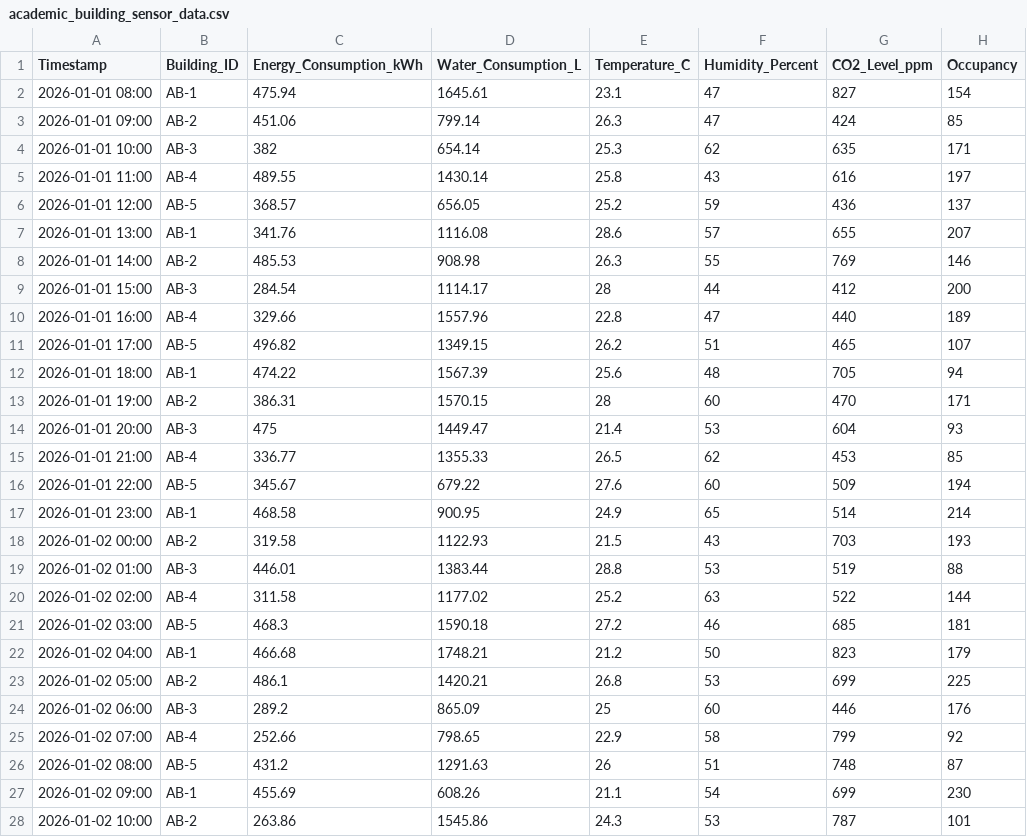
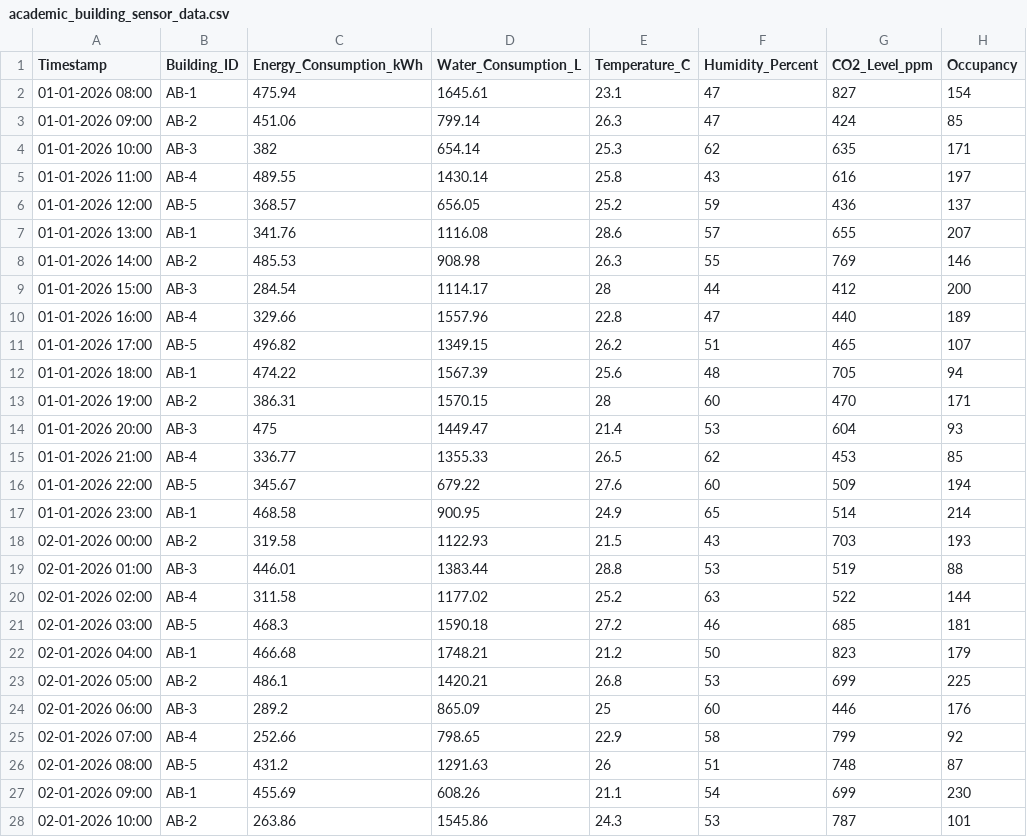
Before and after one commit to preetham9817/DigitalTwinCloudPlatformforSmartCampusSustainabilityAnalytics_AWS_Cloud_Project_2026, a CSV file: dataset/academic_building_sensor_data.csv, drawn as a sheet; only a part is shown; the diff covers the shown part only; the diff names each change by its address in the sheet, - before the commit and + after, or states it on an @@ line.

Commit message:
Updated dashboard and dynamic dataset integration

```diff
--- a/dataset/academic_building_sensor_data.csv
+++ b/dataset/academic_building_sensor_data.csv
-A2 (Timestamp): 2026-01-01 08:00
+A2 (Timestamp): 01-01-2026 08:00
-A3 (Timestamp): 2026-01-01 09:00
+A3 (Timestamp): 01-01-2026 09:00
-A4 (Timestamp): 2026-01-01 10:00
+A4 (Timestamp): 01-01-2026 10:00
-A5 (Timestamp): 2026-01-01 11:00
+A5 (Timestamp): 01-01-2026 11:00
-A6 (Timestamp): 2026-01-01 12:00
+A6 (Timestamp): 01-01-2026 12:00
-A7 (Timestamp): 2026-01-01 13:00
+A7 (Timestamp): 01-01-2026 13:00
-A8 (Timestamp): 2026-01-01 14:00
+A8 (Timestamp): 01-01-2026 14:00
-A9 (Timestamp): 2026-01-01 15:00
+A9 (Timestamp): 01-01-2026 15:00
-A10 (Timestamp): 2026-01-01 16:00
+A10 (Timestamp): 01-01-2026 16:00
-A11 (Timestamp): 2026-01-01 17:00
+A11 (Timestamp): 01-01-2026 17:00
-A12 (Timestamp): 2026-01-01 18:00
+A12 (Timestamp): 01-01-2026 18:00
-A13 (Timestamp): 2026-01-01 19:00
+A13 (Timestamp): 01-01-2026 19:00
-A14 (Timestamp): 2026-01-01 20:00
+A14 (Timestamp): 01-01-2026 20:00
-A15 (Timestamp): 2026-01-01 21:00
+A15 (Timestamp): 01-01-2026 21:00
-A16 (Timestamp): 2026-01-01 22:00
+A16 (Timestamp): 01-01-2026 22:00
-A17 (Timestamp): 2026-01-01 23:00
+A17 (Timestamp): 01-01-2026 23:00
-A18 (Timestamp): 2026-01-02 00:00
+A18 (Timestamp): 02-01-2026 00:00
-A19 (Timestamp): 2026-01-02 01:00
+A19 (Timestamp): 02-01-2026 01:00
-A20 (Timestamp): 2026-01-02 02:00
+A20 (Timestamp): 02-01-2026 02:00
-A21 (Timestamp): 2026-01-02 03:00
+A21 (Timestamp): 02-01-2026 03:00
-A22 (Timestamp): 2026-01-02 04:00
+A22 (Timestamp): 02-01-2026 04:00
-A23 (Timestamp): 2026-01-02 05:00
+A23 (Timestamp): 02-01-2026 05:00
-A24 (Timestamp): 2026-01-02 06:00
+A24 (Timestamp): 02-01-2026 06:00
-A25 (Timestamp): 2026-01-02 07:00
+A25 (Timestamp): 02-01-2026 07:00
-A26 (Timestamp): 2026-01-02 08:00
+A26 (Timestamp): 02-01-2026 08:00
-A27 (Timestamp): 2026-01-02 09:00
+A27 (Timestamp): 02-01-2026 09:00
-A28 (Timestamp): 2026-01-02 10:00
+A28 (Timestamp): 02-01-2026 10:00
```
Also changed, not shown: 74 edited cells elsewhere in this file, 6 other files.
